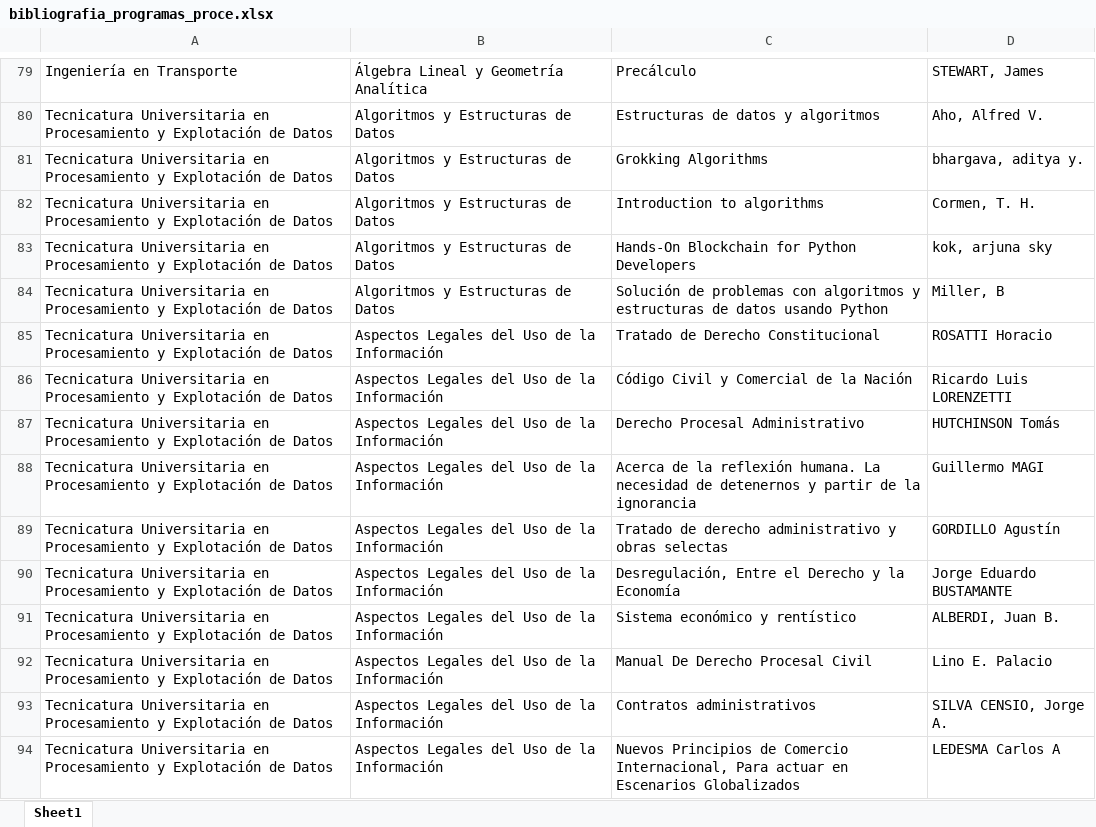
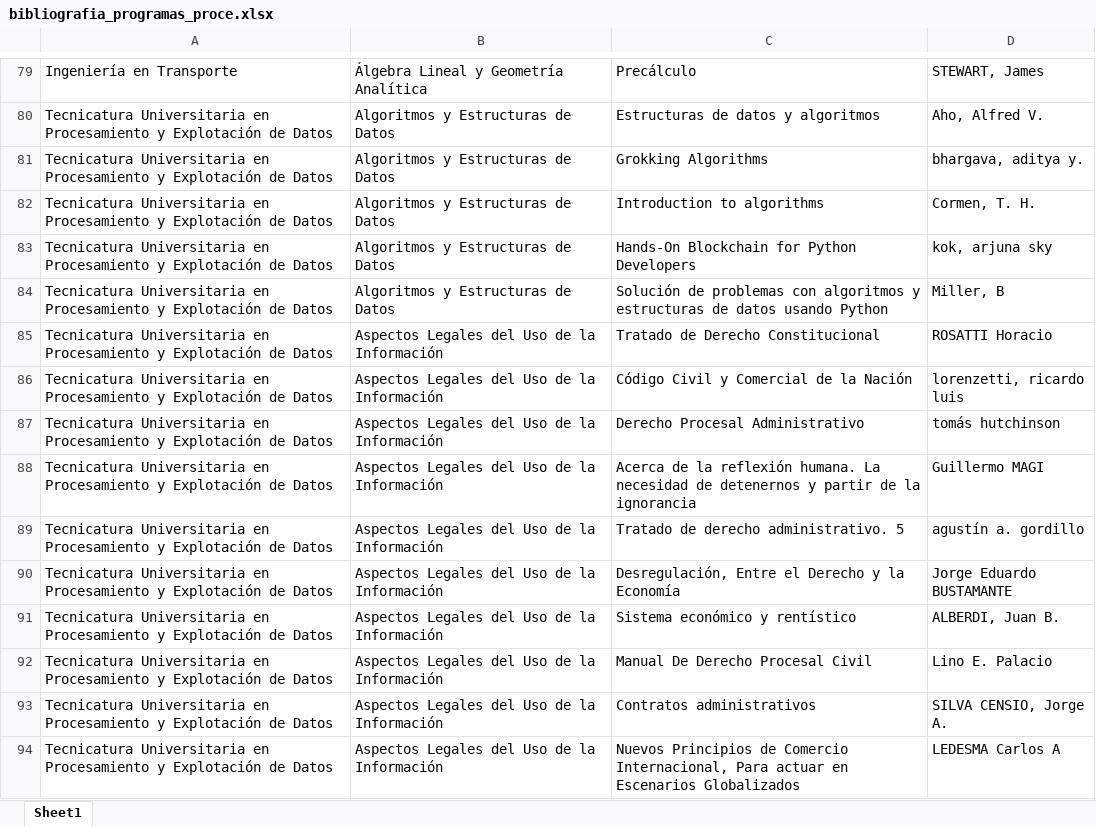
Before and after one commit to axelescalante0/Practica-Biblioteca, an Excel workbook: data/procesados/bibliografia_programas_proce.xlsx, sheet Sheet1, drawn as a sheet; only a part is shown, gaps mark what is left out; values as stored, in another font and other column widths than the file's, no borders; the diff covers the shown part only; the diff names each change by its address in the sheet, - before the commit and + after, or states it on an @@ line.

```diff
--- a/data/procesados/bibliografia_programas_proce.xlsx (sheet Sheet1)
+++ b/data/procesados/bibliografia_programas_proce.xlsx (sheet Sheet1)
-D86: Ricardo Luis LORENZETTI
+D86: lorenzetti, ricardo luis
-D87: HUTCHINSON Tomás
+D87: tomás hutchinson
-C89: Tratado de derecho administrativo y obras selectas
+C89: Tratado de derecho administrativo. 5
-D89: GORDILLO Agustín
+D89: agustín a. gordillo
```
Also changed, not shown: 73 hidden or unhidden rows elsewhere in this sheet, 1 other file.
